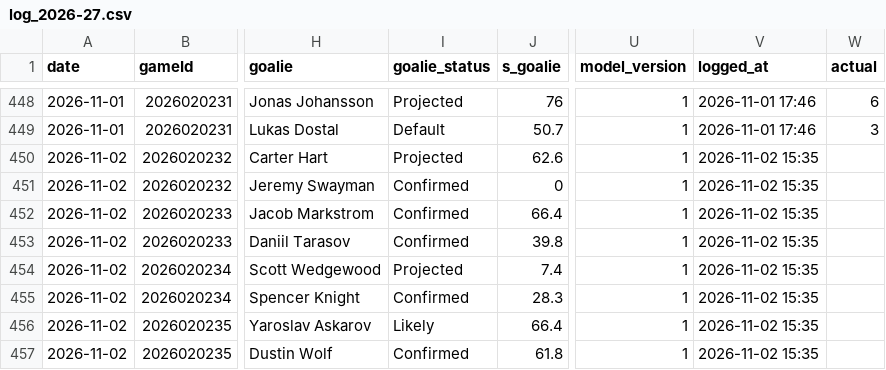
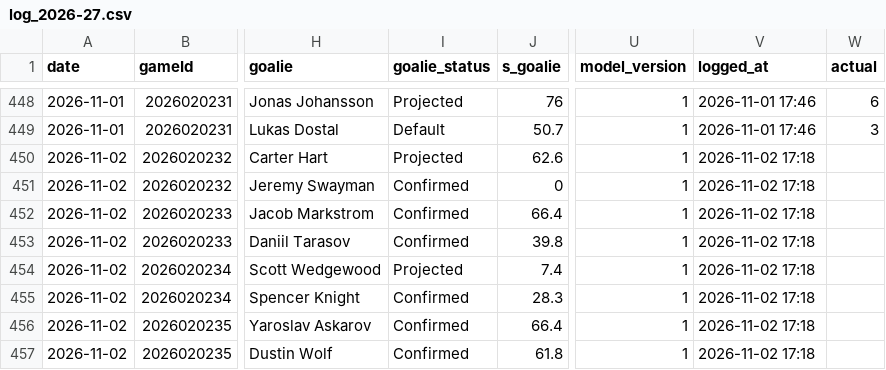
Before and after one commit to Johnbrick123/nhl-unders, a CSV file: monitor/log_2026-27.csv, drawn as a sheet; only a part is shown, gaps mark what is left out; the diff names each change by its address in the sheet, - before the commit and + after, or states it on an @@ line.

```diff
--- a/monitor/log_2026-27.csv
+++ b/monitor/log_2026-27.csv
-V450:V457 (logged_at): 2026-11-02 15:35
+V450:V457 (logged_at): 2026-11-02 17:18
-I456 (goalie_status): Likely
+I456 (goalie_status): Confirmed
```
Also changed, not shown: 2 other files.
